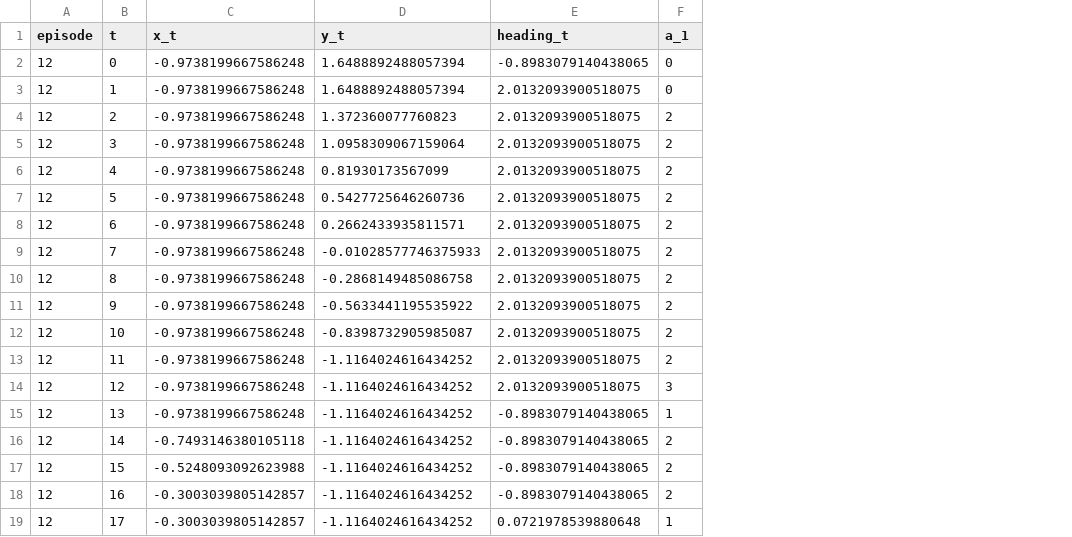
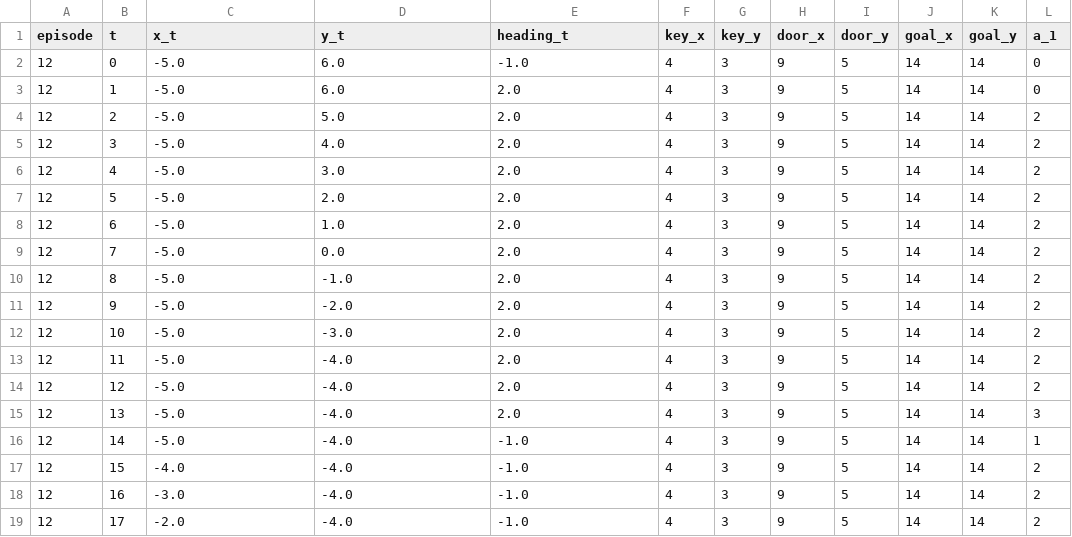
Before and after one commit to ritwikbera/PODNet, a CSV file: data/minigrid/minigrid12.csv, drawn as a sheet; only a part is shown; addresses are those after the commit; the diff covers the shown part only; the diff names each change by its address in the sheet, - before the commit and + after, or states it on an @@ line.

```diff
--- a/data/minigrid/minigrid12.csv
+++ b/data/minigrid/minigrid12.csv
+column F (key_x), rows 2-19: all 4
+column G (key_y), rows 2-19: all 3
+column H (door_x), rows 2-19: all 9
+column I (door_y), rows 2-19: all 5
+column J (goal_x), rows 2-19: all 14
+column K (goal_y), rows 2-19: all 14
-C2:C15 (x_t): -0.9738199667586248
+C2:C15 (x_t): -5.0
-D2:D3 (y_t): 1.6488892488057394
+D2:D3 (y_t): 6.0
-E2 (heading_t): -0.8983079140438065
+E2 (heading_t): -1.0
-E3:E14 (heading_t): 2.0132093900518075
+E3:E14 (heading_t): 2.0
-D4 (y_t): 1.372360077760823
+D4 (y_t): 5.0
-D5 (y_t): 1.0958309067159064
+D5 (y_t): 4.0
-D6 (y_t): 0.81930173567099
+D6 (y_t): 3.0
-D7 (y_t): 0.5427725646260736
+D7 (y_t): 2.0
-D8 (y_t): 0.2662433935811571
+D8 (y_t): 1.0
-D9 (y_t): -0.01028577746375933
+D9 (y_t): 0.0
-D10 (y_t): -0.2868149485086758
+D10 (y_t): -1.0
-D11 (y_t): -0.5633441195535922
+D11 (y_t): -2.0
-D12 (y_t): -0.8398732905985087
+D12 (y_t): -3.0
-D13:D19 (y_t): -1.1164024616434252
+D13:D19 (y_t): -4.0
-L14 (a_1): 3
+L14 (a_1): 2
-E15 (heading_t): -0.8983079140438065
+E15 (heading_t): 2.0
-L15 (a_1): 1
+L15 (a_1): 3
-C16 (x_t): -0.7493146380105118
+C16 (x_t): -5.0
-E16:E18 (heading_t): -0.8983079140438065
+E16:E18 (heading_t): -1.0
-L16 (a_1): 2
+L16 (a_1): 1
-C17 (x_t): -0.5248093092623988
+C17 (x_t): -4.0
-C18 (x_t): -0.3003039805142857
+C18 (x_t): -3.0
-C19 (x_t): -0.3003039805142857
+C19 (x_t): -2.0
-E19 (heading_t): 0.0721978539880648
+E19 (heading_t): -1.0
-L19 (a_1): 1
+L19 (a_1): 2
```
Also changed, not shown: 4 added rows and 68 edited cells elsewhere in this file, data/minigrid/minigrid0.csv, data/minigrid/minigrid14.csv, 18 other files.
